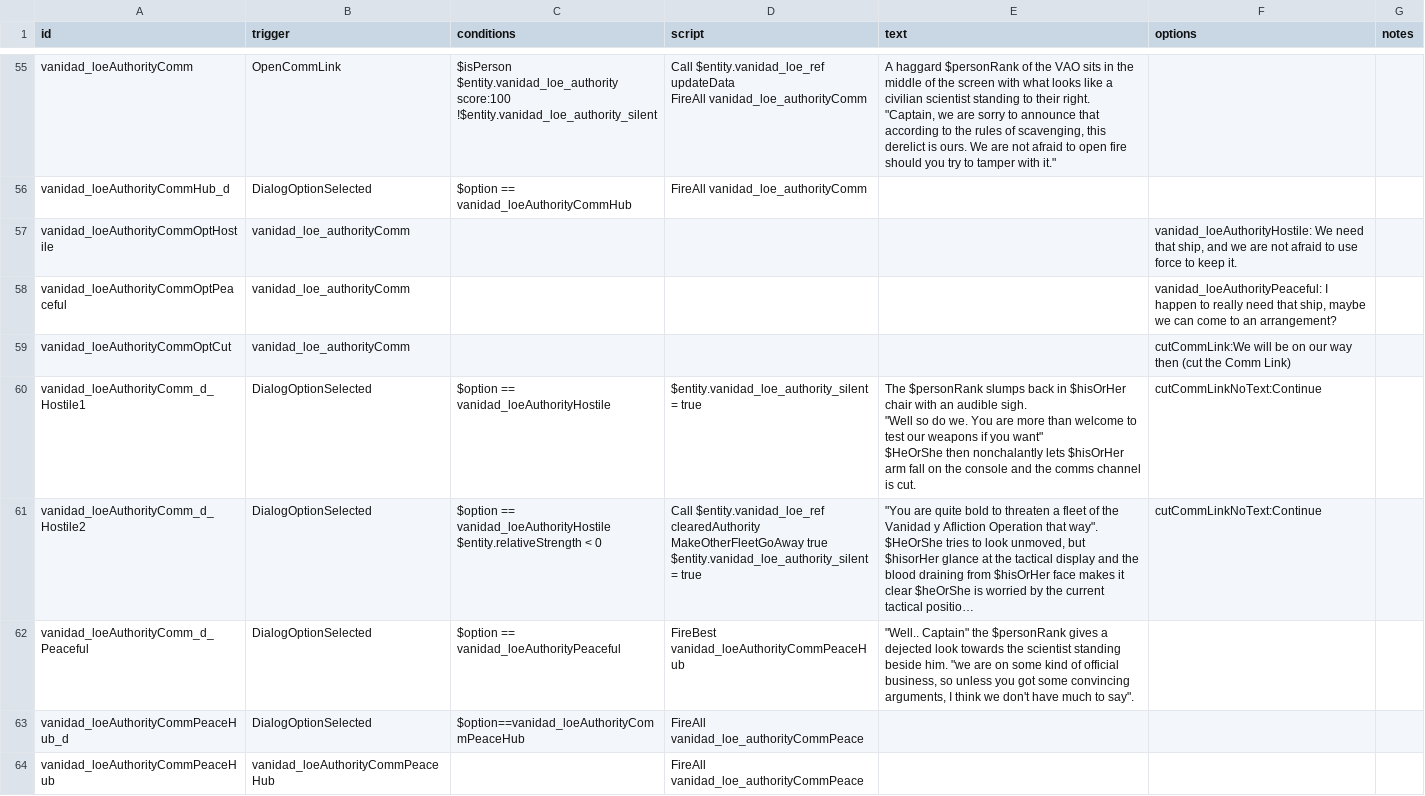
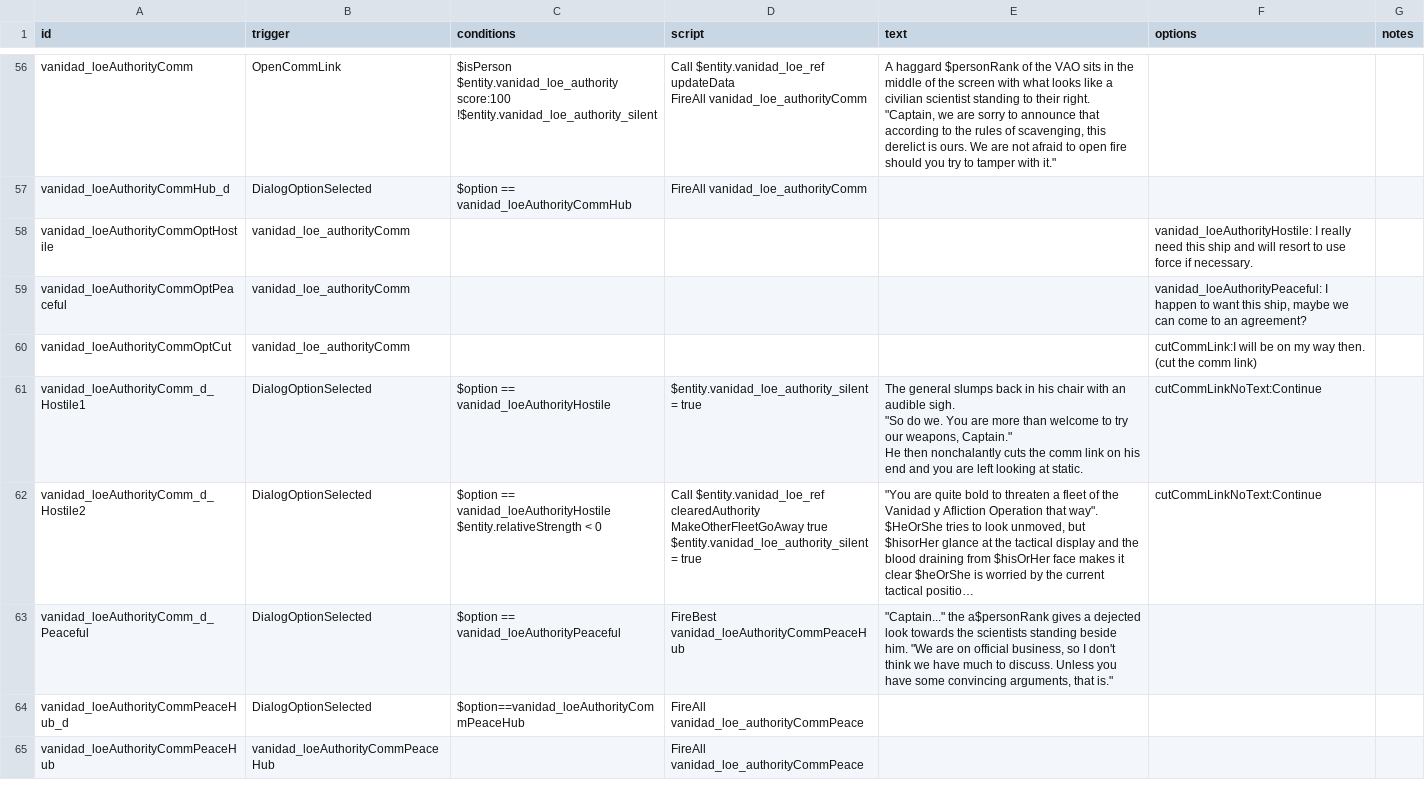
Before and after one commit to FabriceValade/VanidadYAfliction, a CSV file: data/campaign/rules.csv, drawn as a sheet; only a part is shown, gaps mark what is left out; long unchanged cells end in …; addresses are those after the commit; ↵ is a line break in a cell; the diff covers the shown part only; the diff names each change by its address in the sheet, - before the commit and + after, or states it on an @@ line.

Commit message:
updated quest text with avanitia sugestion

```diff
--- a/data/campaign/rules.csv
+++ b/data/campaign/rules.csv
-F58 (options): vanidad_loeAuthorityHostile: We need that ship, and we are not afraid to use force to keep it.
+F58 (options): vanidad_loeAuthorityHostile: I really need this ship and will resort to use force if necessary.
-F59 (options): …happen to really need that ship, maybe we can come to an arrangement?
+F59 (options): …happen to want this ship, maybe we can come to an agreement?
-F60 (options): cutCommLink:We will be on our way then (cut the Comm Link)
+F60 (options): cutCommLink:I will be on my way then. (cut the comm link)
-E61 (text): The $personRank slumps back in $hisOrHer chair with an audible sigh. ↵ "Well so do we. You are more than welcome to test our weapons if you want" ↵ $HeOrShe then nonchalantly lets $hisOrHer arm fall on the console and the comms channel is cut.
+E61 (text): The general slumps back in his chair with an audible sigh. ↵ "So do we. You are more than welcome to try our weapons, Captain." ↵ He then nonchalantly cuts the comm link on his end and you are left looking at static.
-E63 (text): "Well.. Captain" the $personRank gives a dejected look towards the scientist standing beside him. "we are on some kind of official business, so unless you got some convincing arguments, I think we don't have much to say".
+E63 (text): "Captain..." the a$personRank gives a dejected look towards the scientists standing beside him. "We are on official business, so I don't think we have much to discuss. Unless you have some convincing arguments, that is."
```
Also changed, not shown: 1 added row and 25 edited cells elsewhere in this file.
